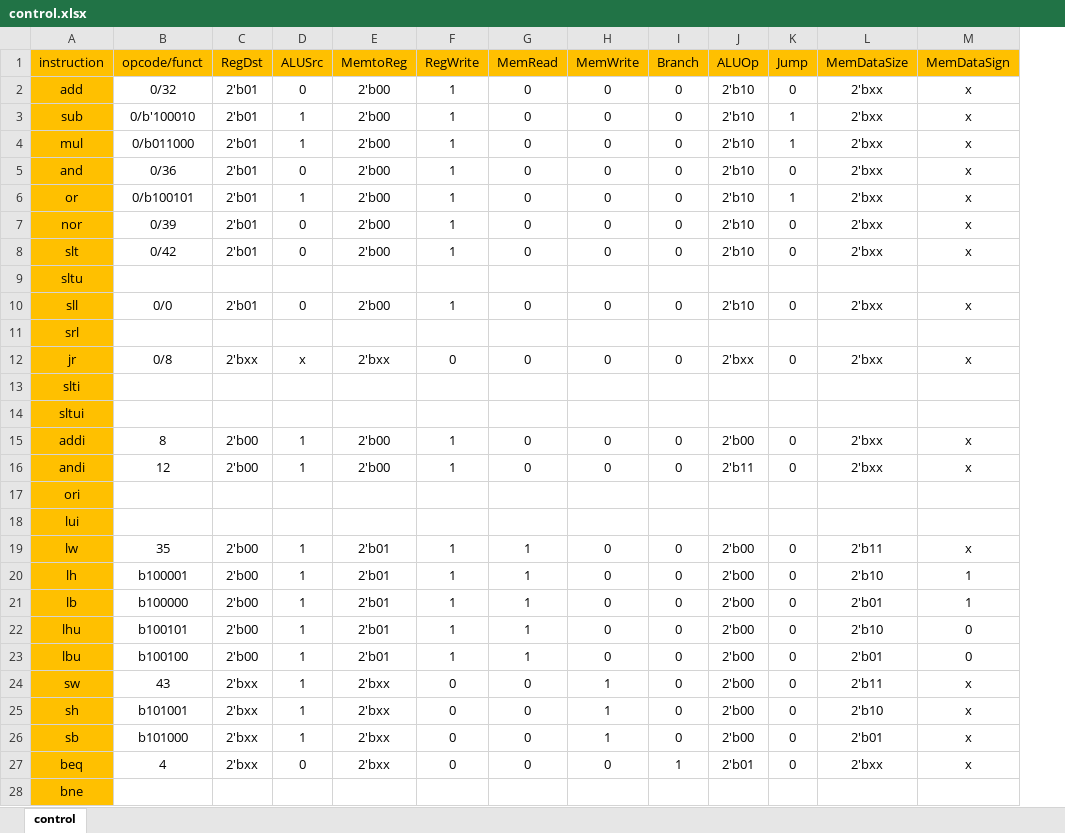
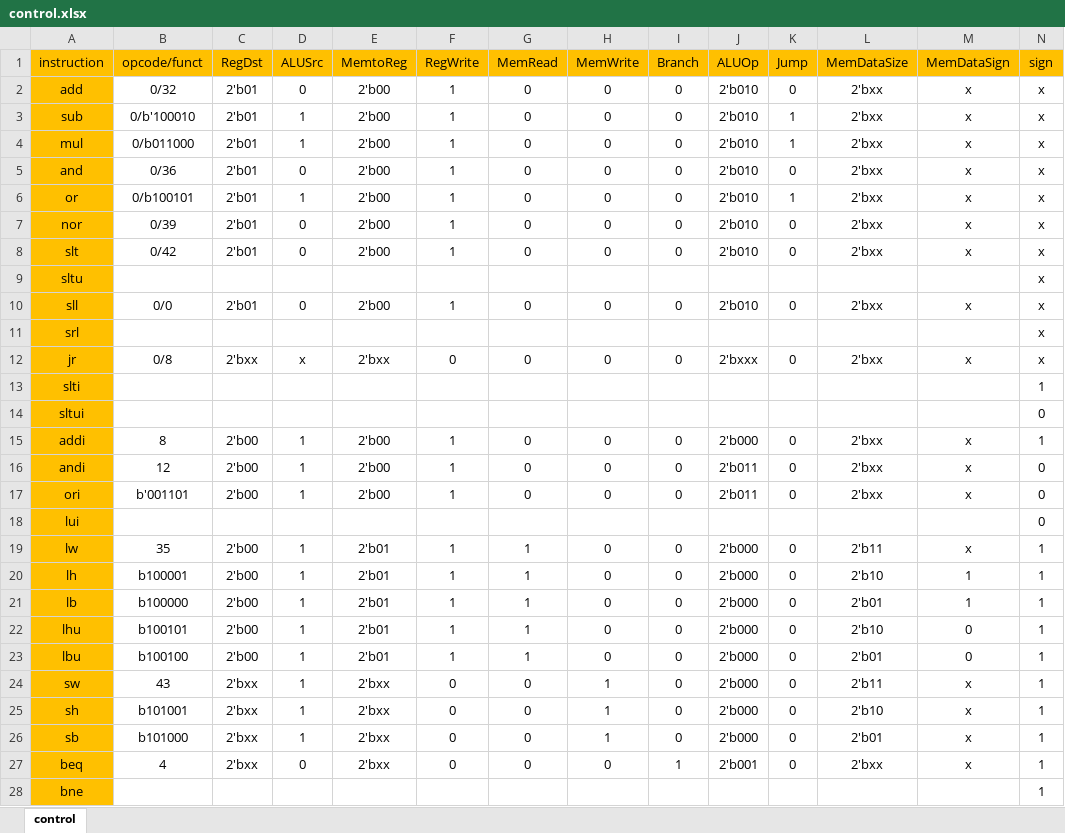
Before and after one commit to n1amr/mips, an Excel workbook: documentation/control.xlsx, sheet control, drawn as a sheet; only a part is shown; values as stored, in another font and other column widths than the file's, no borders; the diff covers the shown part only; the diff names each change by its address in the sheet, - before the commit and + after, or states it on an @@ line.

Commit message:
increase aluop signal to 3-bits

```diff
--- a/documentation/control.xlsx (sheet control)
+++ b/documentation/control.xlsx (sheet control)
+column N (sign), rows 2-28: x | x | x | x | x | x | x | x | x | x | x | 1 | 0 | 1 | 0 | 0 | 0 | 1 | 1 | 1 | 1 | 1 | 1 | 1 | 1 | 1 | 1
-J2:J8 (ALUOp): 2'b10
+J2:J8 (ALUOp): 2'b010
-J10 (ALUOp): 2'b10
+J10 (ALUOp): 2'b010
-J12 (ALUOp): 2'bxx
+J12 (ALUOp): 2'bxxx
-J15 (ALUOp): 2'b00
+J15 (ALUOp): 2'b000
-J16 (ALUOp): 2'b11
+J16 (ALUOp): 2'b011
-B17 (opcode/funct): (empty)
+B17 (opcode/funct): b'001101
-C17 (RegDst): (empty)
+C17 (RegDst): 2'b00
-D17 (ALUSrc): (empty)
+D17 (ALUSrc): 1
-E17 (MemtoReg): (empty)
+E17 (MemtoReg): 2'b00
-F17 (RegWrite): (empty)
+F17 (RegWrite): 1
-G17 (MemRead): (empty)
+G17 (MemRead): 0
-H17 (MemWrite): (empty)
+H17 (MemWrite): 0
-I17 (Branch): (empty)
+I17 (Branch): 0
-J17 (ALUOp): (empty)
+J17 (ALUOp): 2'b011
-K17 (Jump): (empty)
+K17 (Jump): 0
-L17 (MemDataSize): (empty)
+L17 (MemDataSize): 2'bxx
-M17 (MemDataSign): (empty)
+M17 (MemDataSign): x
-J19:J26 (ALUOp): 2'b00
+J19:J26 (ALUOp): 2'b000
-J27 (ALUOp): 2'b01
+J27 (ALUOp): 2'b001
```
Also changed, not shown: 2 edited cells elsewhere in this sheet, 3 other files.
